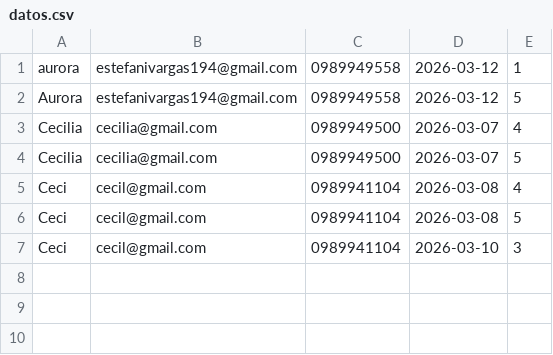
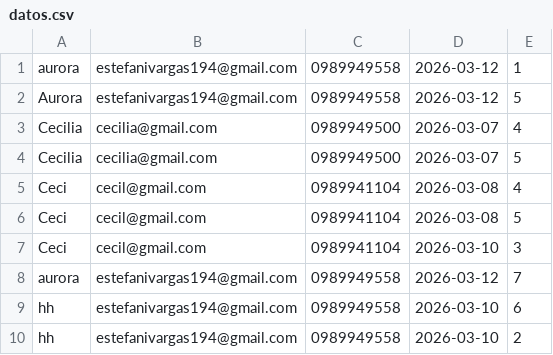
Before and after one commit to Aurora194/DESARROLLO-DE-APLICACIONES-WEB, a CSV file: Proyecto_reservas/reservas/data/datos.csv, drawn as a sheet.

```diff
--- a/Proyecto_reservas/reservas/data/datos.csv
+++ b/Proyecto_reservas/reservas/data/datos.csv
@@ -7 +7,4 @@ Ceci,cecil@gmail.com,0989941104,2026-03-08,5
 Ceci,cecil@gmail.com,0989941104,2026-03-10,3
+aurora,estefanivargas194@gmail.com,0989949558,2026-03-12,7
+hh,estefanivargas194@gmail.com,0989949558,2026-03-10,6
+hh,estefanivargas194@gmail.com,0989949558,2026-03-10,2
```
Also changed, not shown: 4 other files.
